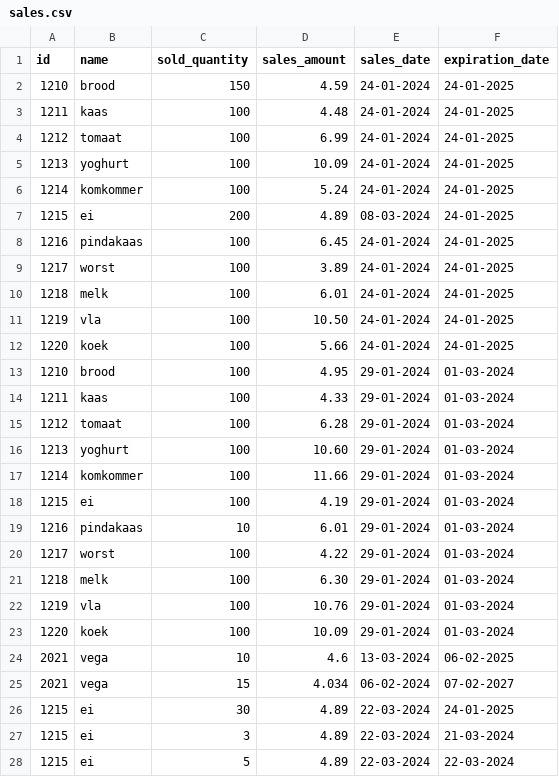
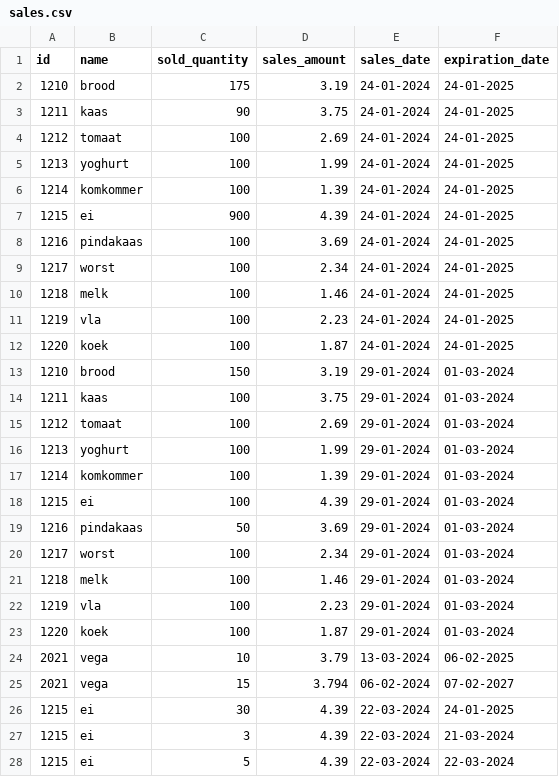
Before and after one commit to You-know-who-skills/Winc-Academy-opdrachten-per-24-01-2023, a CSV file: superpy/sales.csv, drawn as a sheet; only a part is shown; the diff covers the shown part only.

```diff
--- a/superpy/sales.csv
+++ b/superpy/sales.csv
@@ -1,28 +1,28 @@
 id,name,sold_quantity,sales_amount,sales_date,expiration_date
-1210,brood,150,4.59,24-01-2024,24-01-2025
-1211,kaas,100,4.48,24-01-2024,24-01-2025
-1212,tomaat,100,6.99,24-01-2024,24-01-2025
-1213,yoghurt,100,10.09,24-01-2024,24-01-2025
-1214,komkommer,100,5.24,24-01-2024,24-01-2025
-1215,ei,200,4.89,08-03-2024,24-01-2025
-1216,pindakaas,100,6.45,24-01-2024,24-01-2025
-1217,worst,100,3.89,24-01-2024,24-01-2025
-1218,melk,100,6.01,24-01-2024,24-01-2025
-1219,vla,100,10.50,24-01-2024,24-01-2025
-1220,koek,100,5.66,24-01-2024,24-01-2025
-1210,brood,100,4.95,29-01-2024,01-03-2024
-1211,kaas,100,4.33,29-01-2024,01-03-2024
-1212,tomaat,100,6.28,29-01-2024,01-03-2024
-1213,yoghurt,100,10.60,29-01-2024,01-03-2024
-1214,komkommer,100,11.66,29-01-2024,01-03-2024
-1215,ei,100,4.19,29-01-2024,01-03-2024
-1216,pindakaas,10,6.01,29-01-2024,01-03-2024
-1217,worst,100,4.22,29-01-2024,01-03-2024
-1218,melk,100,6.30,29-01-2024,01-03-2024
-1219,vla,100,10.76,29-01-2024,01-03-2024
-1220,koek,100,10.09,29-01-2024,01-03-2024
-2021,vega,10,4.6,13-03-2024,06-02-2025
-2021,vega,15,4.034,06-02-2024,07-02-2027
-1215,ei,30,4.89,22-03-2024,24-01-2025
-1215,ei,3,4.89,22-03-2024,21-03-2024
-1215,ei,5,4.89,22-03-2024,22-03-2024
+1210,brood,175,3.19,24-01-2024,24-01-2025
+1211,kaas,90,3.75,24-01-2024,24-01-2025
+1212,tomaat,100,2.69,24-01-2024,24-01-2025
+1213,yoghurt,100,1.99,24-01-2024,24-01-2025
+1214,komkommer,100,1.39,24-01-2024,24-01-2025
+1215,ei,900,4.39,24-01-2024,24-01-2025
+1216,pindakaas,100,3.69,24-01-2024,24-01-2025
+1217,worst,100,2.34,24-01-2024,24-01-2025
+1218,melk,100,1.46,24-01-2024,24-01-2025
+1219,vla,100,2.23,24-01-2024,24-01-2025
+1220,koek,100,1.87,24-01-2024,24-01-2025
+1210,brood,150,3.19,29-01-2024,01-03-2024
+1211,kaas,100,3.75,29-01-2024,01-03-2024
+1212,tomaat,100,2.69,29-01-2024,01-03-2024
+1213,yoghurt,100,1.99,29-01-2024,01-03-2024
+1214,komkommer,100,1.39,29-01-2024,01-03-2024
+1215,ei,100,4.39,29-01-2024,01-03-2024
+1216,pindakaas,50,3.69,29-01-2024,01-03-2024
+1217,worst,100,2.34,29-01-2024,01-03-2024
+1218,melk,100,1.46,29-01-2024,01-03-2024
+1219,vla,100,2.23,29-01-2024,01-03-2024
+1220,koek,100,1.87,29-01-2024,01-03-2024
+2021,vega,10,3.79,13-03-2024,06-02-2025
+2021,vega,15,3.794,06-02-2024,07-02-2027
+1215,ei,30,4.39,22-03-2024,24-01-2025
+1215,ei,3,4.39,22-03-2024,21-03-2024
+1215,ei,5,4.39,22-03-2024,22-03-2024
```
Also changed, not shown: 1 added row, 1 removed row and 8 edited cells elsewhere in this file, superpy/inventory.csv, superpy/losses.csv, 2 other files.
